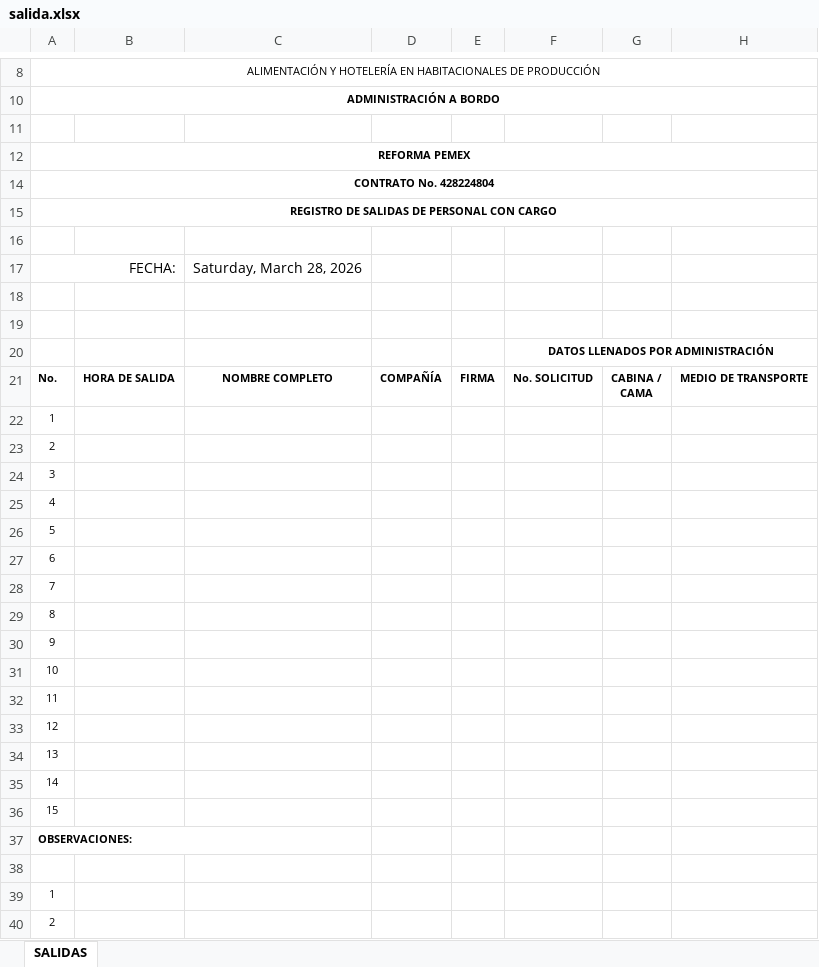
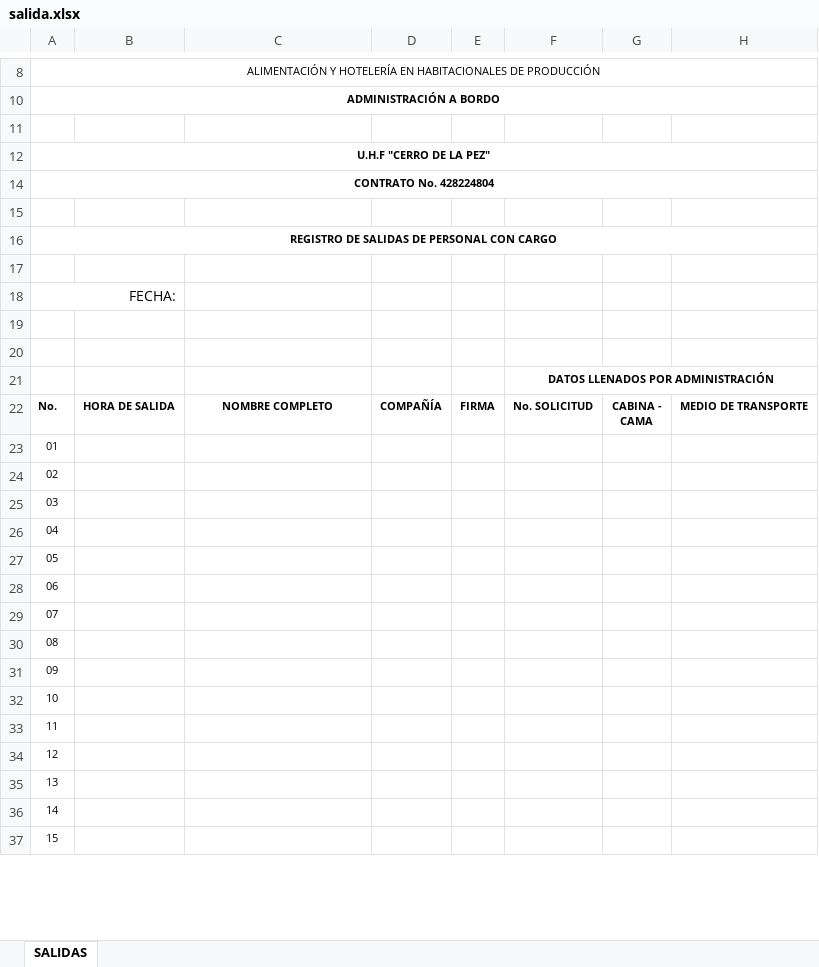
Before and after one commit to angelvr10-sketch/PreCarga2, an Excel workbook: lib/salida.xlsx, sheet SALIDAS, drawn as a sheet; only a part is shown, gaps mark what is left out; the shorter side is filled out with more unchanged rows; values as stored, in another font and other column widths than the file's, no borders; charts and pictures and conditional formats not drawn; removed rows and columns are numbered as before the commit, all else as after; ↵ is a line break in a cell; the diff covers the shown part only; the diff names each change by its address in the sheet, - before the commit and + after, or states it on an @@ line.

```diff
--- a/lib/salida.xlsx (sheet SALIDAS)
+++ b/lib/salida.xlsx (sheet SALIDAS)
-A12: REFORMA PEMEX
+A12: U.H.F "CERRO DE LA PEZ"
+row 15: (empty)
-C18: Saturday, March 28, 2026
+C18: (empty)
-G22: CABINA / ↵ CAMA
+G22: CABINA - ↵ CAMA
-row 22: 1
-row 23: 2
-row 24: 3
-row 25: 4
-row 26: 5
-row 27: 6
-row 28: 7
-row 29: 8
-row 30: 9
-row 31: 10
-row 32: 11
-row 33: 12
-row 34: 13
-row 35: 14
-row 36: 15
-row 37: OBSERVACIONES:
-row 38: (empty)
-row 39: 1
-row 40: 2
```
Also changed, not shown: 236 removed rows, cell formats and merged cells elsewhere in this sheet, charts or pictures, lib/entrada.xlsx, 26 other files.
